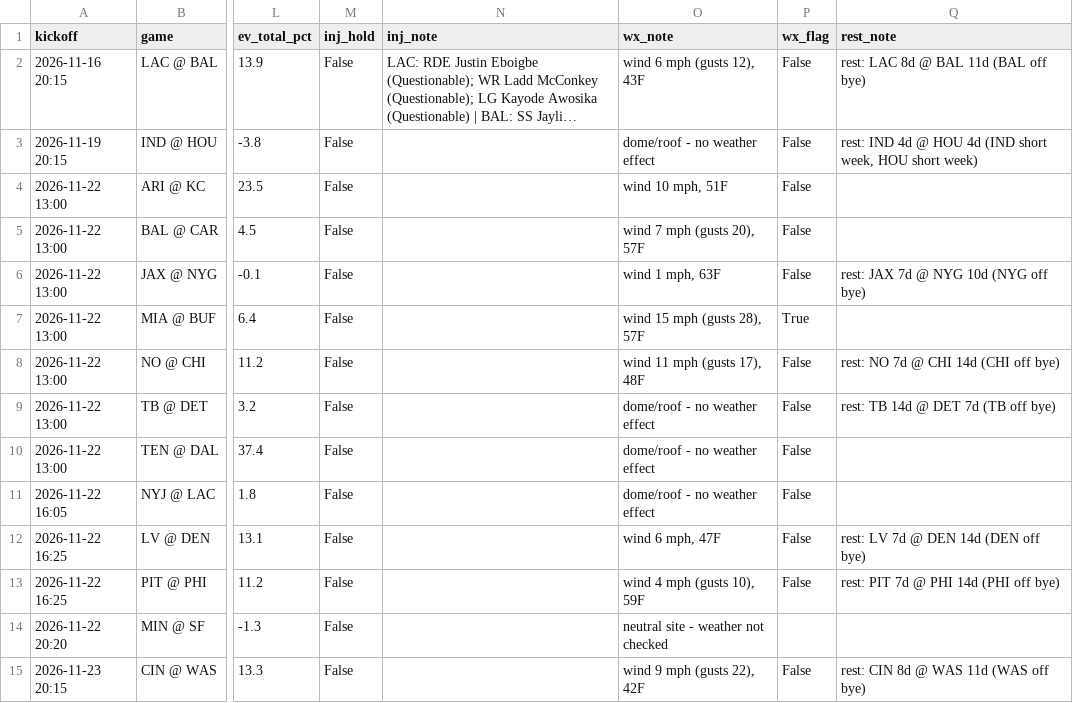
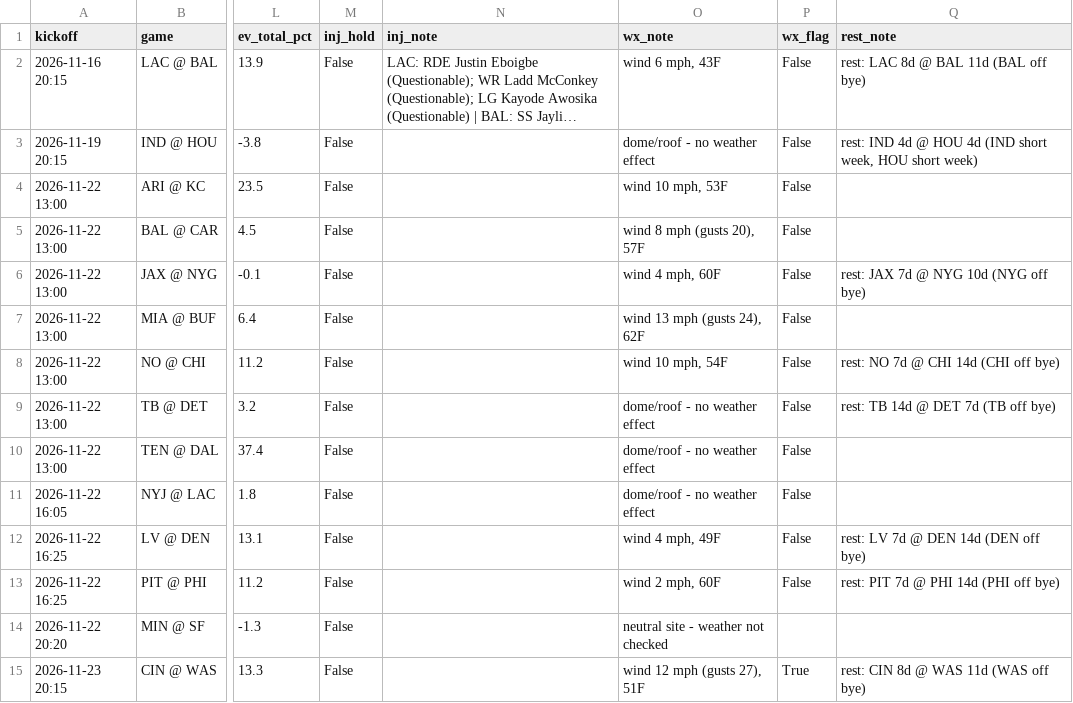
Before and after one commit to bmartinez83/nfl-cfb, a CSV file: outputs/nfl_weekly_predictions.csv, drawn as a sheet; only a part is shown, gaps mark what is left out; long unchanged cells end in …; the diff names each change by its address in the sheet, - before the commit and + after, or states it on an @@ line.

```diff
--- a/outputs/nfl_weekly_predictions.csv
+++ b/outputs/nfl_weekly_predictions.csv
-O2 (wx_note): wind 6 mph (gusts 12), 43F
+O2 (wx_note): wind 6 mph, 43F
-O4 (wx_note): wind 10 mph, 51F
+O4 (wx_note): wind 10 mph, 53F
-O5 (wx_note): wind 7 mph (gusts 20), 57F
+O5 (wx_note): wind 8 mph (gusts 20), 57F
-O6 (wx_note): wind 1 mph, 63F
+O6 (wx_note): wind 4 mph, 60F
-O7 (wx_note): wind 15 mph (gusts 28), 57F
+O7 (wx_note): wind 13 mph (gusts 24), 62F
-P7 (wx_flag): True
+P7 (wx_flag): False
-O8 (wx_note): wind 11 mph (gusts 17), 48F
+O8 (wx_note): wind 10 mph, 54F
-O12 (wx_note): wind 6 mph, 47F
+O12 (wx_note): wind 4 mph, 49F
-O13 (wx_note): wind 4 mph (gusts 10), 59F
+O13 (wx_note): wind 2 mph, 60F
-O15 (wx_note): wind 9 mph (gusts 22), 42F
+O15 (wx_note): wind 12 mph (gusts 27), 51F
-P15 (wx_flag): False
+P15 (wx_flag): True
```
Also changed, not shown: outputs/nfl_log.csv, 1 other file.
